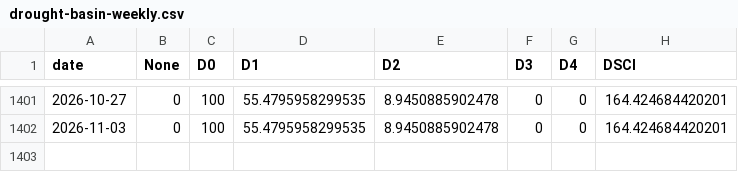
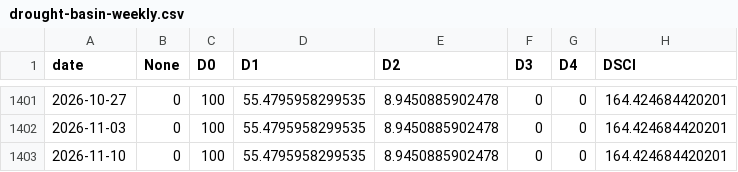
Before and after one commit to GarnicaLab/drought-monitor, a CSV file: docs/drought-basin-weekly.csv, drawn as a sheet; only a part is shown, gaps mark what is left out.

```diff
--- a/docs/drought-basin-weekly.csv
+++ b/docs/drought-basin-weekly.csv
@@ -1402 +1402,2 @@
 2026-11-03,0,100,55.4795958299535,8.9450885902478,0,0,164.424684420201
+2026-11-10,0,100,55.4795958299535,8.9450885902478,0,0,164.424684420201
```
Also changed, not shown: 4 other files.
